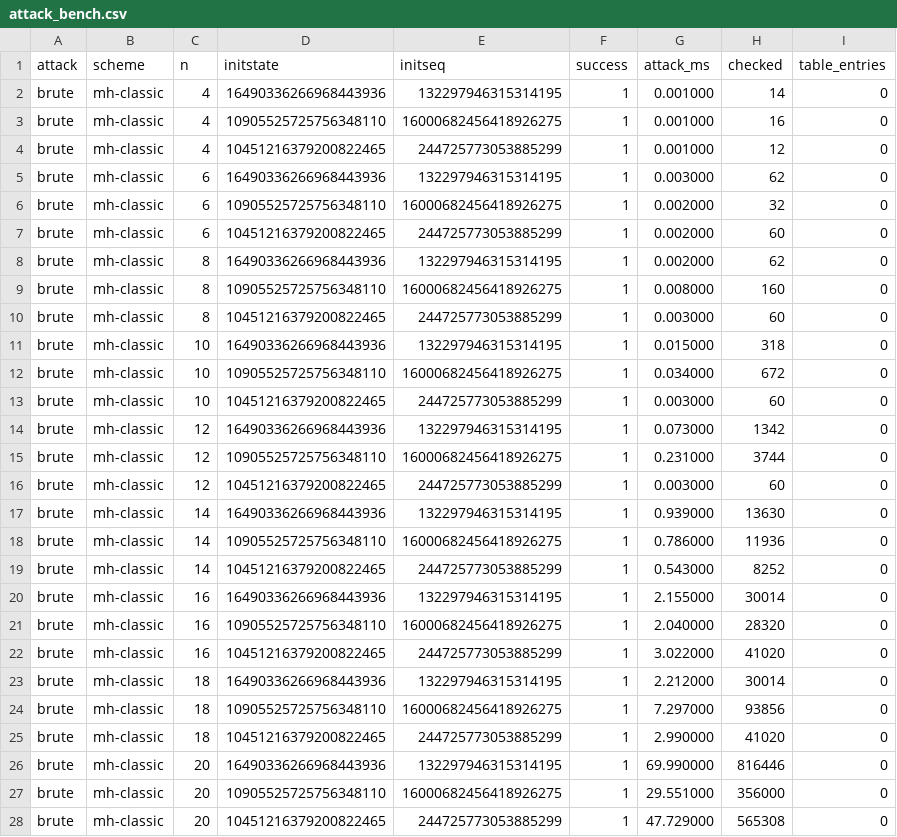
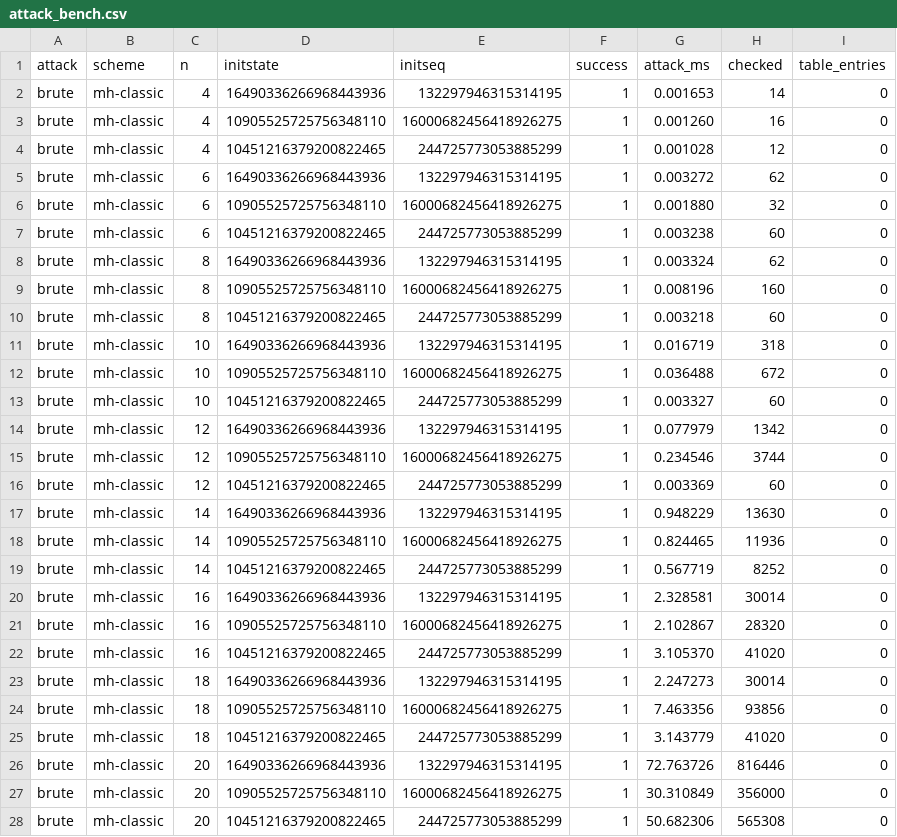
Before and after one commit to vavr0/knapsack_cryptosystems, a CSV file: code/experiments/results/attack_bench.csv, drawn as a sheet; only a part is shown; the diff covers the shown part only.

```diff
--- a/code/experiments/results/attack_bench.csv
+++ b/code/experiments/results/attack_bench.csv
@@ -1,28 +1,28 @@
 attack,scheme,n,initstate,initseq,success,attack_ms,checked,table_entries
-brute,mh-classic,4,16490336266968443936,132297946315314195,1,0.001000,14,0
-brute,mh-classic,4,10905525725756348110,16000682456418926275,1,0.001000,16,0
-brute,mh-classic,4,10451216379200822465,244725773053885299,1,0.001000,12,0
-brute,mh-classic,6,16490336266968443936,132297946315314195,1,0.003000,62,0
-brute,mh-classic,6,10905525725756348110,16000682456418926275,1,0.002000,32,0
-brute,mh-classic,6,10451216379200822465,244725773053885299,1,0.002000,60,0
-brute,mh-classic,8,16490336266968443936,132297946315314195,1,0.002000,62,0
-brute,mh-classic,8,10905525725756348110,16000682456418926275,1,0.008000,160,0
-brute,mh-classic,8,10451216379200822465,244725773053885299,1,0.003000,60,0
-brute,mh-classic,10,16490336266968443936,132297946315314195,1,0.015000,318,0
-brute,mh-classic,10,10905525725756348110,16000682456418926275,1,0.034000,672,0
-brute,mh-classic,10,10451216379200822465,244725773053885299,1,0.003000,60,0
-brute,mh-classic,12,16490336266968443936,132297946315314195,1,0.073000,1342,0
-brute,mh-classic,12,10905525725756348110,16000682456418926275,1,0.231000,3744,0
-brute,mh-classic,12,10451216379200822465,244725773053885299,1,0.003000,60,0
-brute,mh-classic,14,16490336266968443936,132297946315314195,1,0.939000,13630,0
-brute,mh-classic,14,10905525725756348110,16000682456418926275,1,0.786000,11936,0
-brute,mh-classic,14,10451216379200822465,244725773053885299,1,0.543000,8252,0
-brute,mh-classic,16,16490336266968443936,132297946315314195,1,2.155000,30014,0
-brute,mh-classic,16,10905525725756348110,16000682456418926275,1,2.040000,28320,0
-brute,mh-classic,16,10451216379200822465,244725773053885299,1,3.022000,41020,0
-brute,mh-classic,18,16490336266968443936,132297946315314195,1,2.212000,30014,0
-brute,mh-classic,18,10905525725756348110,16000682456418926275,1,7.297000,93856,0
-brute,mh-classic,18,10451216379200822465,244725773053885299,1,2.990000,41020,0
-brute,mh-classic,20,16490336266968443936,132297946315314195,1,69.990000,816446,0
-brute,mh-classic,20,10905525725756348110,16000682456418926275,1,29.551000,356000,0
-brute,mh-classic,20,10451216379200822465,244725773053885299,1,47.729000,565308,0
+brute,mh-classic,4,16490336266968443936,132297946315314195,1,0.001653,14,0
+brute,mh-classic,4,10905525725756348110,16000682456418926275,1,0.001260,16,0
+brute,mh-classic,4,10451216379200822465,244725773053885299,1,0.001028,12,0
+brute,mh-classic,6,16490336266968443936,132297946315314195,1,0.003272,62,0
+brute,mh-classic,6,10905525725756348110,16000682456418926275,1,0.001880,32,0
+brute,mh-classic,6,10451216379200822465,244725773053885299,1,0.003238,60,0
+brute,mh-classic,8,16490336266968443936,132297946315314195,1,0.003324,62,0
+brute,mh-classic,8,10905525725756348110,16000682456418926275,1,0.008196,160,0
+brute,mh-classic,8,10451216379200822465,244725773053885299,1,0.003218,60,0
+brute,mh-classic,10,16490336266968443936,132297946315314195,1,0.016719,318,0
+brute,mh-classic,10,10905525725756348110,16000682456418926275,1,0.036488,672,0
+brute,mh-classic,10,10451216379200822465,244725773053885299,1,0.003327,60,0
+brute,mh-classic,12,16490336266968443936,132297946315314195,1,0.077979,1342,0
+brute,mh-classic,12,10905525725756348110,16000682456418926275,1,0.234546,3744,0
+brute,mh-classic,12,10451216379200822465,244725773053885299,1,0.003369,60,0
+brute,mh-classic,14,16490336266968443936,132297946315314195,1,0.948229,13630,0
+brute,mh-classic,14,10905525725756348110,16000682456418926275,1,0.824465,11936,0
+brute,mh-classic,14,10451216379200822465,244725773053885299,1,0.567719,8252,0
+brute,mh-classic,16,16490336266968443936,132297946315314195,1,2.328581,30014,0
+brute,mh-classic,16,10905525725756348110,16000682456418926275,1,2.102867,28320,0
+brute,mh-classic,16,10451216379200822465,244725773053885299,1,3.105370,41020,0
+brute,mh-classic,18,16490336266968443936,132297946315314195,1,2.247273,30014,0
+brute,mh-classic,18,10905525725756348110,16000682456418926275,1,7.463356,93856,0
+brute,mh-classic,18,10451216379200822465,244725773053885299,1,3.143779,41020,0
+brute,mh-classic,20,16490336266968443936,132297946315314195,1,72.763726,816446,0
+brute,mh-classic,20,10905525725756348110,16000682456418926275,1,30.310849,356000,0
+brute,mh-classic,20,10451216379200822465,244725773053885299,1,50.682306,565308,0
```
Also changed, not shown: 33 edited cells elsewhere in this file, code/experiments/results/crypto_bench.csv, code/experiments/results/iteration_sweep.csv, 29 other files.
